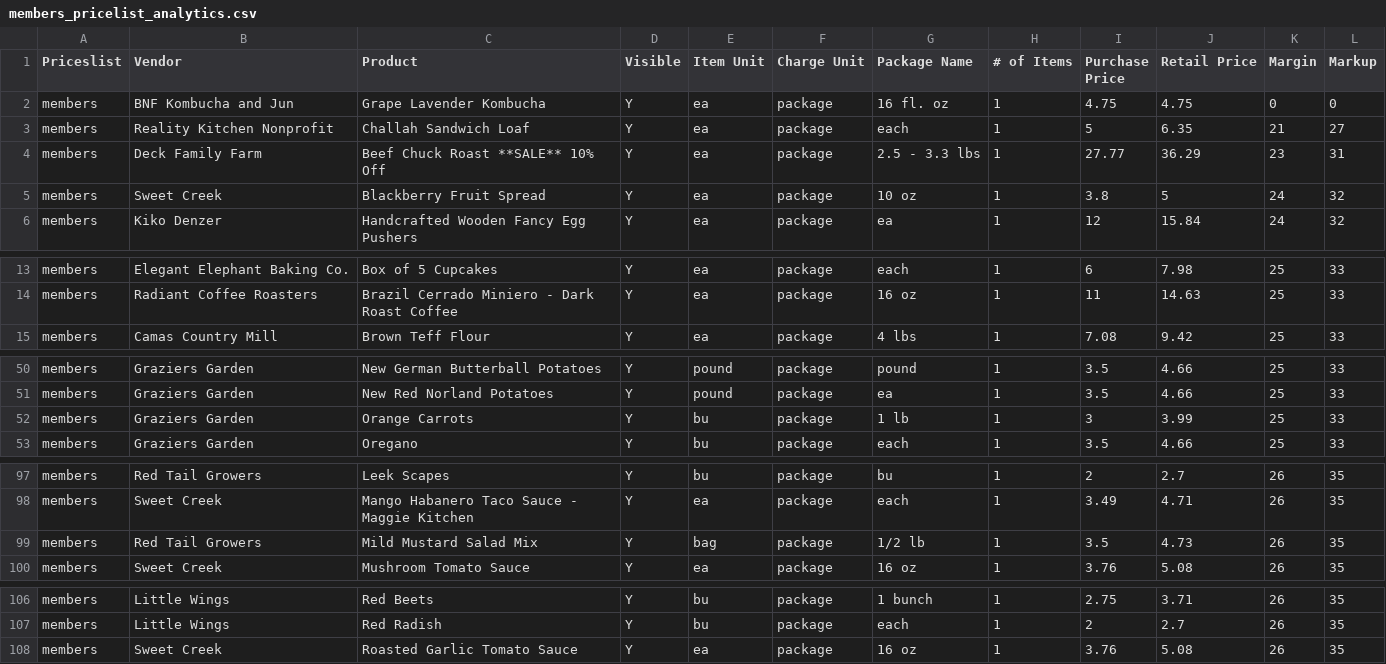
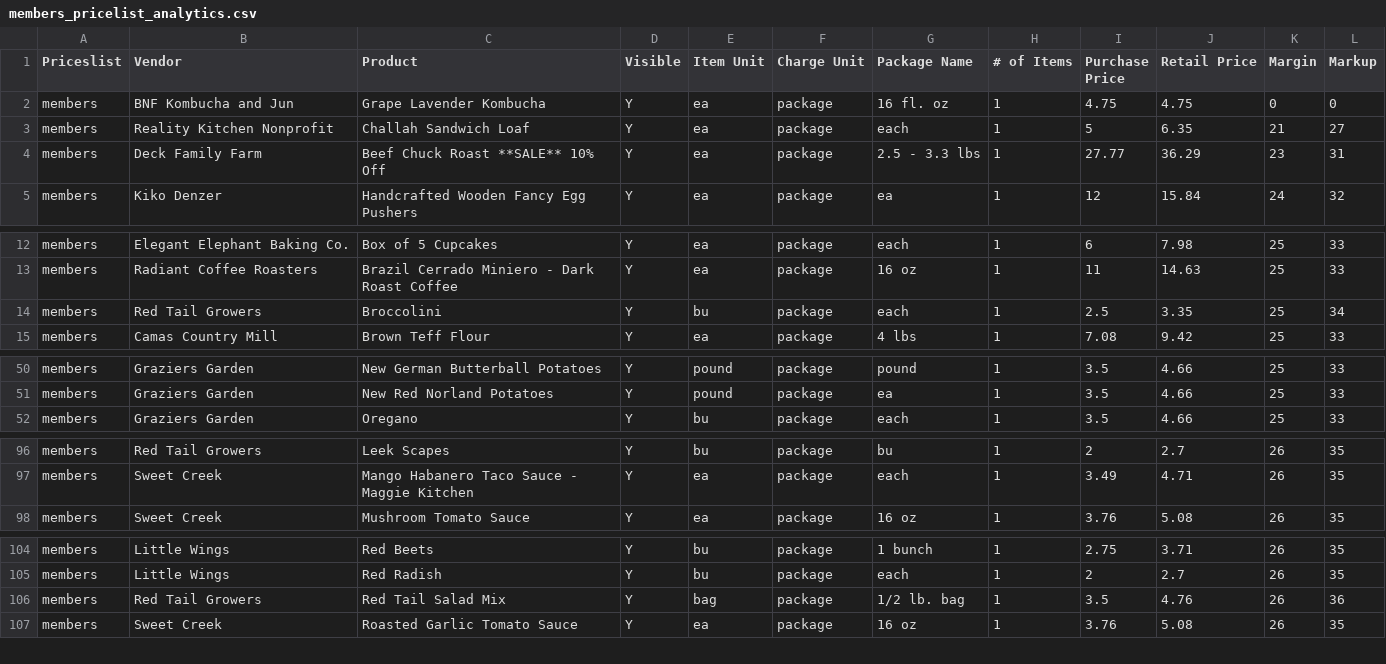
Before and after one commit to required777/TD-Testing-ffcsa_scripts, a CSV file: localline/data/members_pricelist_analytics.csv, drawn as a sheet; only a part is shown, gaps mark what is left out; the diff covers the shown part only.

```diff
--- a/localline/data/members_pricelist_analytics.csv
+++ b/localline/data/members_pricelist_analytics.csv
@@ -4,3 +4,2 @@ members,Reality Kitchen Nonprofit,Challah Sandwich Loaf,Y,ea,package,each,1,5,6.
 members,Deck Family Farm,Beef Chuck Roast **SALE** 10% Off,Y,ea,package,2.5 - 3.3 lbs,1,27.77,36.29,23,31
-members,Sweet Creek,Blackberry Fruit Spread,Y,ea,package,10 oz,1,3.8,5,24,32
 members,Kiko Denzer,Handcrafted Wooden Fancy Egg Pushers,Y,ea,package,ea,1,12,15.84,24,32
@@ -14,2 +13,3 @@ members,Elegant Elephant Baking Co.,Box of 5 Cupcakes,Y,ea,package,each,1,6,7.98
 members,Radiant Coffee Roasters,Brazil Cerrado Miniero - Dark Roast Coffee,Y,ea,package,16 oz,1,11,14.63,25,33
+members,Red Tail Growers,Broccolini,Y,bu,package,each,1,2.5,3.35,25,34
 members,Camas Country Mill,Brown Teff Flour,Y,ea,package,4 lbs,1,7.08,9.42,25,33
@@ -51,3 +51,2 @@ members,Graziers Garden,New German Butterball Potatoes,Y,pound,package,pound,1,3
 members,Graziers Garden,New Red Norland Potatoes,Y,pound,package,ea,1,3.5,4.66,25,33
-members,Graziers Garden,Orange Carrots,Y,bu,package,1 lb,1,3,3.99,25,33
 members,Graziers Garden,Oregano,Y,bu,package,each,1,3.5,4.66,25,33
@@ -98,3 +97,2 @@ members,Red Tail Growers,Leek Scapes,Y,bu,package,bu,1,2,2.7,26,35
 members,Sweet Creek,Mango Habanero Taco Sauce - Maggie Kitchen,Y,ea,package,each,1,3.49,4.71,26,35
-members,Red Tail Growers,Mild Mustard Salad Mix,Y,bag,package,1/2 lb,1,3.5,4.73,26,35
 members,Sweet Creek,Mushroom Tomato Sauce,Y,ea,package,16 oz,1,3.76,5.08,26,35
@@ -107,2 +105,3 @@ members,Little Wings,Red Beets,Y,bu,package,1 bunch,1,2.75,3.71,26,35
 members,Little Wings,Red Radish,Y,bu,package,each,1,2,2.7,26,35
+members,Red Tail Growers,Red Tail Salad  Mix,Y,bag,package,1/2 lb. bag,1,3.5,4.76,26,36
 members,Sweet Creek,Roasted Garlic Tomato Sauce,Y,ea,package,16 oz,1,3.76,5.08,26,35
```
Also changed, not shown: 1 removed row, 7 moved rows and 6 edited cells elsewhere in this file, localline/data/guest_pricelist_analytics.csv, localline/data/herdshare_pricelist_analytics.csv.
